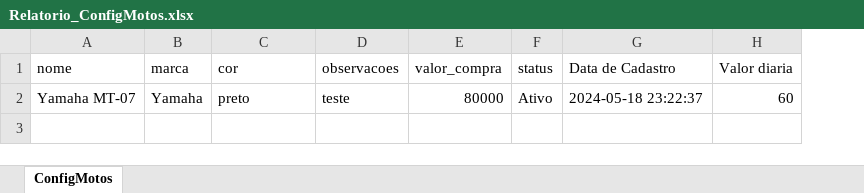
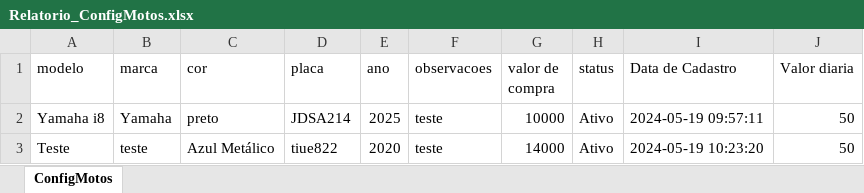
Before and after one commit to ZeMatheusDev/oficina, an Excel workbook: public/Relatorio_ConfigMotos.xlsx, sheet ConfigMotos, drawn as a sheet; values as stored, in another font and other column widths than the file's, no borders; removed rows and columns are numbered as before the commit, all else as after; the diff names each change by its address in the sheet, - before the commit and + after, or states it on an @@ line.

Commit message:
Update adição de compra carro/moto, correção de bugs no aluguel de ambos.

```diff
--- a/public/Relatorio_ConfigMotos.xlsx (sheet ConfigMotos)
+++ b/public/Relatorio_ConfigMotos.xlsx (sheet ConfigMotos)
-column A (nome), row 2: Yamaha MT-07
+column A (modelo), row 2: Yamaha i8
+column D (placa), row 2: JDSA214
+column E (ano), row 2: 2025
-column E (valor_compra), row 2: 80000
+column G (valor de compra), row 2: 10000
-I2 (Data de Cadastro): 2024-05-18 23:22:37
+I2 (Data de Cadastro): 2024-05-19 09:57:11
-J2 (Valor diaria): 60
+J2 (Valor diaria): 50
+row 3: Teste | teste | Azul Metálico | tiue822 | 2020 | teste | 14000 | Ativo | 2024-05-19 10:23:20 | 50
```
Also changed, not shown: storage/app/relatorio/Relatorio_ConfigMotos.xlsx, 29 other files.
